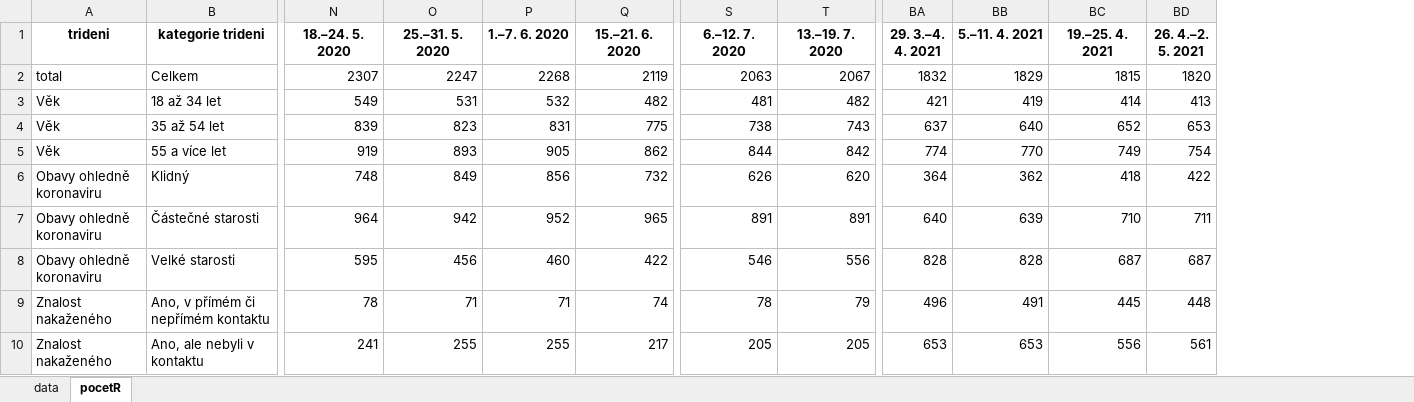
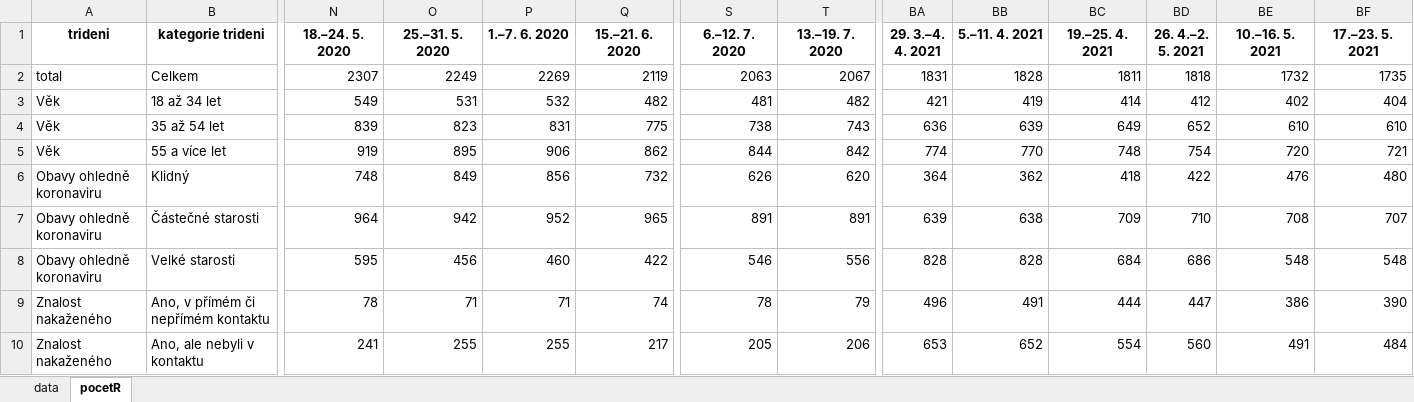
Before and after one commit to MichaelaKudrnacova/ZBP-web-data, an Excel workbook: ZBP_05_kontakt_s_lidmi.xlsx, sheet pocetR, drawn as a sheet; only a part is shown, gaps mark what is left out; values as stored, in another font and other column widths than the file's, no borders; the diff covers the shown part only; the diff names each change by its address in the sheet, - before the commit and + after, or states it on an @@ line.

```diff
--- a/ZBP_05_kontakt_s_lidmi.xlsx (sheet pocetR)
+++ b/ZBP_05_kontakt_s_lidmi.xlsx (sheet pocetR)
+column BE (10.–16. 5. 2021), rows 2-10: 1732 | 402 | 610 | 720 | 476 | 708 | 548 | 386 | 491
+column BF (17.–23. 5. 2021), rows 2-10: 1735 | 404 | 610 | 721 | 480 | 707 | 548 | 390 | 484
-O2 (25.–31. 5. 2020): 2247
+O2 (25.–31. 5. 2020): 2249
-P2 (1.–7. 6. 2020): 2268
+P2 (1.–7. 6. 2020): 2269
-BA2 (29. 3.–4. 4. 2021): 1832
+BA2 (29. 3.–4. 4. 2021): 1831
-BB2 (5.–11. 4. 2021): 1829
+BB2 (5.–11. 4. 2021): 1828
-BC2 (19.–25. 4. 2021): 1815
+BC2 (19.–25. 4. 2021): 1811
-BD2 (26. 4.–2. 5. 2021): 1820
+BD2 (26. 4.–2. 5. 2021): 1818
-BD3 (26. 4.–2. 5. 2021): 413
+BD3 (26. 4.–2. 5. 2021): 412
-BA4 (29. 3.–4. 4. 2021): 637
+BA4 (29. 3.–4. 4. 2021): 636
-BB4 (5.–11. 4. 2021): 640
+BB4 (5.–11. 4. 2021): 639
-BC4 (19.–25. 4. 2021): 652
+BC4 (19.–25. 4. 2021): 649
-BD4 (26. 4.–2. 5. 2021): 653
+BD4 (26. 4.–2. 5. 2021): 652
-O5 (25.–31. 5. 2020): 893
+O5 (25.–31. 5. 2020): 895
-P5 (1.–7. 6. 2020): 905
+P5 (1.–7. 6. 2020): 906
-BC5 (19.–25. 4. 2021): 749
+BC5 (19.–25. 4. 2021): 748
-BA7 (29. 3.–4. 4. 2021): 640
+BA7 (29. 3.–4. 4. 2021): 639
-BB7 (5.–11. 4. 2021): 639
+BB7 (5.–11. 4. 2021): 638
-BC7 (19.–25. 4. 2021): 710
+BC7 (19.–25. 4. 2021): 709
-BD7 (26. 4.–2. 5. 2021): 711
+BD7 (26. 4.–2. 5. 2021): 710
-BC8 (19.–25. 4. 2021): 687
+BC8 (19.–25. 4. 2021): 684
-BD8 (26. 4.–2. 5. 2021): 687
+BD8 (26. 4.–2. 5. 2021): 686
-BC9 (19.–25. 4. 2021): 445
+BC9 (19.–25. 4. 2021): 444
-BD9 (26. 4.–2. 5. 2021): 448
+BD9 (26. 4.–2. 5. 2021): 447
-T10 (13.–19. 7. 2020): 205
+T10 (13.–19. 7. 2020): 206
-BB10 (5.–11. 4. 2021): 653
+BB10 (5.–11. 4. 2021): 652
-BC10 (19.–25. 4. 2021): 556
+BC10 (19.–25. 4. 2021): 554
-BD10 (26. 4.–2. 5. 2021): 561
+BD10 (26. 4.–2. 5. 2021): 560
```
Also changed, not shown: 34 edited cells elsewhere in this sheet, sheet data, ZBP_01_destabilizace_prace.xlsx, ZBP_04_socialni_aktivity.xlsx, 12 other files.
